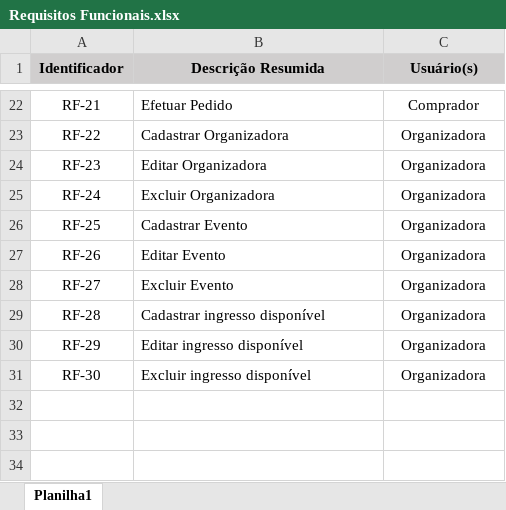
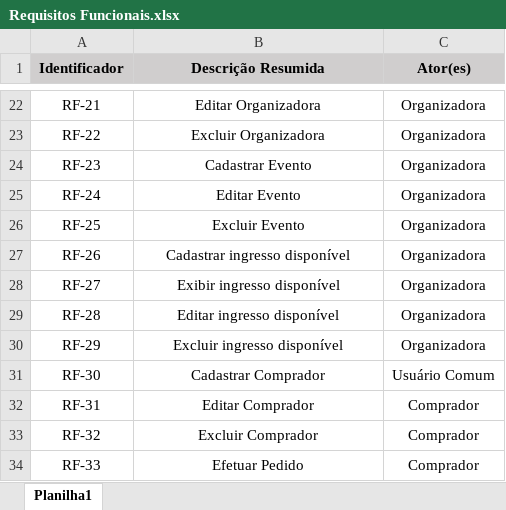
Before and after one commit to heltonricardo/ingressoja-api, an Excel workbook: files/Requisitos e Regras de Negócio/Requisitos Funcionais.xlsx, sheet Planilha1, drawn as a sheet; only a part is shown, gaps mark what is left out; values as stored, in another font and other column widths than the file's, no borders; the diff covers the shown part only; the diff names each change by its address in the sheet, - before the commit and + after, or states it on an @@ line.

Commit message:
Update Requisitos Funcionais.xlsx

```diff
--- a/files/Requisitos e Regras de Negócio/Requisitos Funcionais.xlsx (sheet Planilha1)
+++ b/files/Requisitos e Regras de Negócio/Requisitos Funcionais.xlsx (sheet Planilha1)
-C1: Usuário(s)
+C1: Ator(es)
-B22:B31 alignment: left
+B22:B31 alignment: center
-B22 (Descrição Resumida): Efetuar Pedido
+B22 (Descrição Resumida): Editar Organizadora
-C22 (Ator(es)): Comprador
+C22 (Ator(es)): Organizadora
-B23 (Descrição Resumida): Cadastrar Organizadora
+B23 (Descrição Resumida): Excluir Organizadora
-B24 (Descrição Resumida): Editar Organizadora
+B24 (Descrição Resumida): Cadastrar Evento
-B25 (Descrição Resumida): Excluir Organizadora
+B25 (Descrição Resumida): Editar Evento
-B26 (Descrição Resumida): Cadastrar Evento
+B26 (Descrição Resumida): Excluir Evento
-B27 (Descrição Resumida): Editar Evento
+B27 (Descrição Resumida): Cadastrar ingresso disponível
-B28 (Descrição Resumida): Excluir Evento
+B28 (Descrição Resumida): Exibir ingresso disponível
-B29 (Descrição Resumida): Cadastrar ingresso disponível
+B29 (Descrição Resumida): Editar ingresso disponível
-B30 (Descrição Resumida): Editar ingresso disponível
+B30 (Descrição Resumida): Excluir ingresso disponível
-B31 (Descrição Resumida): Excluir ingresso disponível
+B31 (Descrição Resumida): Cadastrar Comprador
-C31 (Ator(es)): Organizadora
+C31 (Ator(es)): Usuário Comum
+row 32: RF-31 | Editar Comprador | Comprador
+row 33: RF-32 | Excluir Comprador | Comprador
+row 34: RF-33 | Efetuar Pedido | Comprador
```
Also changed, not shown: 37 edited cells and cell formats elsewhere in this sheet.
